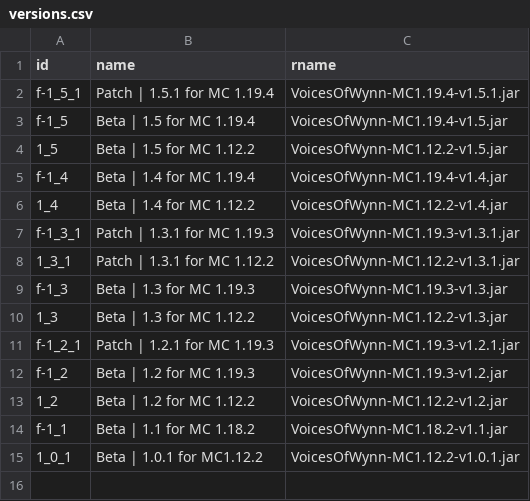
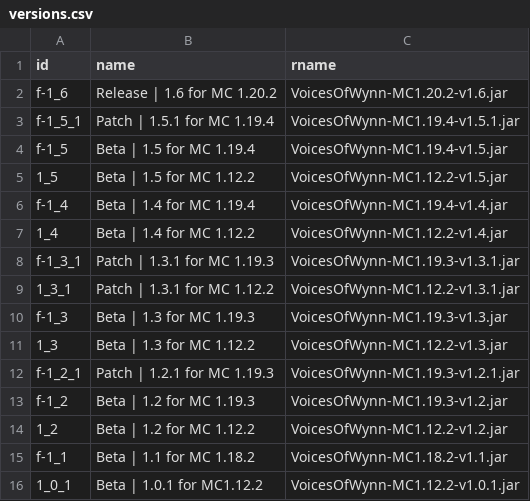
Before and after one commit to Team-VoW/updater-data, a CSV file: versions.csv, drawn as a sheet; the diff names each change by its address in the sheet, - before the commit and + after, or states it on an @@ line.

Commit message:
Add version 1.6 for Fabric

```diff
--- a/versions.csv
+++ b/versions.csv
+row 2: f-1_6 | Release | 1.6 for MC 1.20.2 | VoicesOfWynn-MC1.20.2-v1.6.jar
```
